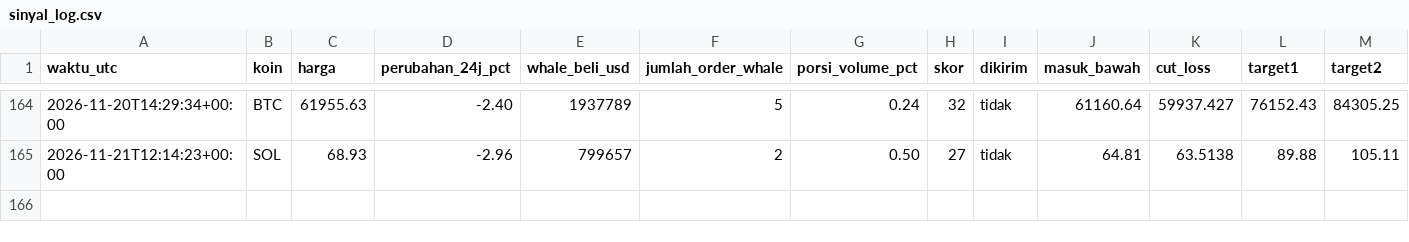
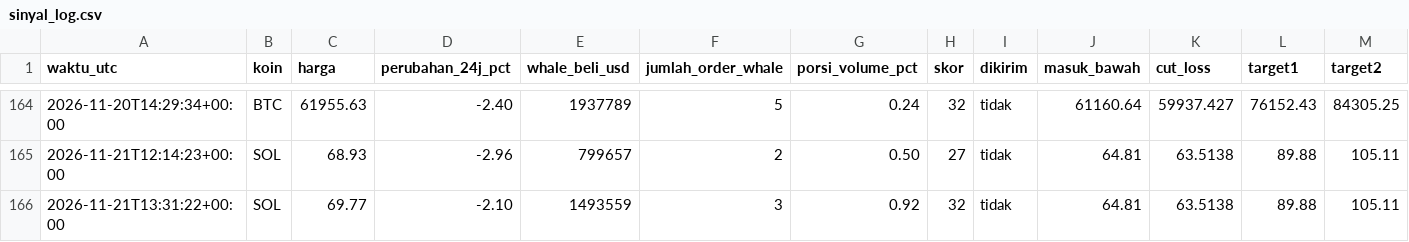
Before and after one commit to Ilhamikir/whale-tracker-v2, a CSV file: sinyal_log.csv, drawn as a sheet; only a part is shown, gaps mark what is left out; rows hold the shown columns only; the diff names each change by its address in the sheet, - before the commit and + after, or states it on an @@ line.

Commit message:
Pembaruan whale tracker

```diff
--- a/sinyal_log.csv
+++ b/sinyal_log.csv
+row 166: 2026-11-21T13:31:22+00:00 | SOL | 69.77 | -2.10 | 1493559 | 3 | 0.92 | 32 | tidak | 64.81 | 63.5138 | 89.88 | 105.11
```
Also changed, not shown: 1 other file.
